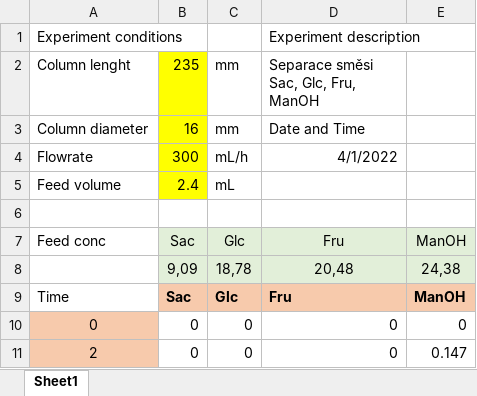
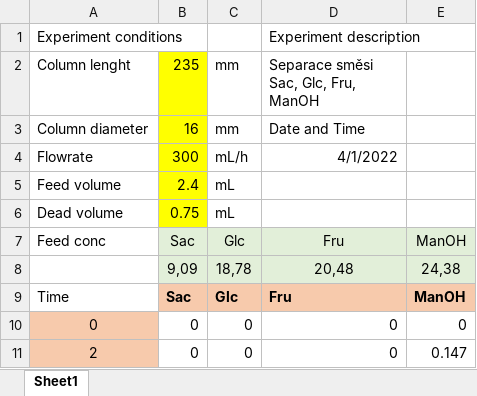
Before and after one commit to tomas3svoboda/ChroMo, an Excel workbook: docu/LossFunctionExperimentSet/TestExperiment7.xlsx, sheet Sheet1, drawn as a sheet; only a part is shown; values as stored, in another font and other column widths than the file's, no borders; the diff names each change by its address in the sheet, - before the commit and + after, or states it on an @@ line.

Commit message:
Added Dead volume, adjusted few lables, added option to print all components in result page compare experimental data

```diff
--- a/docu/LossFunctionExperimentSet/TestExperiment7.xlsx (sheet Sheet1)
+++ b/docu/LossFunctionExperimentSet/TestExperiment7.xlsx (sheet Sheet1)
-row 6: (empty)
+row 6: Dead volume | 0.75 | mL
-B6 fill: none
+B6 fill: #FFFF00
```
Also changed, not shown: docu/LossFunctionExperimentSet/TestExperiment3.xlsx, docu/LossFunctionExperimentSet/TestExperiment4.xlsx, 30 other files.
